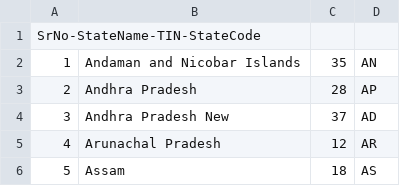
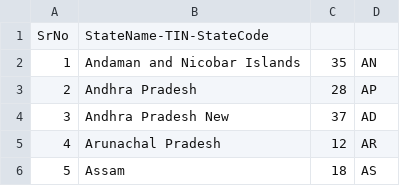
Before and after one commit to ZafarAabid/StateCensusAnalyser, a CSV file: build/resources/main/State-Code.csv, drawn as a sheet; only a part is shown; removed rows and columns are numbered as before the commit, all else as after; the diff names each change by its address in the sheet, - before the commit and + after, or states it on an @@ line.

Commit message:
functionality: in Census data, WhenReadFile_CountRecordsOfCensus_ifCorrect_ShouldReturnTrue

```diff
--- a/build/resources/main/State-Code.csv
+++ b/build/resources/main/State-Code.csv
-row 1: SrNo-StateName-TIN-StateCode
+row 1: SrNo | StateName-TIN-StateCode
```
Also changed, not shown: build/resources/main/StateCensusData.csv, src/main/resources/State-Code.csv, 12 other files.
